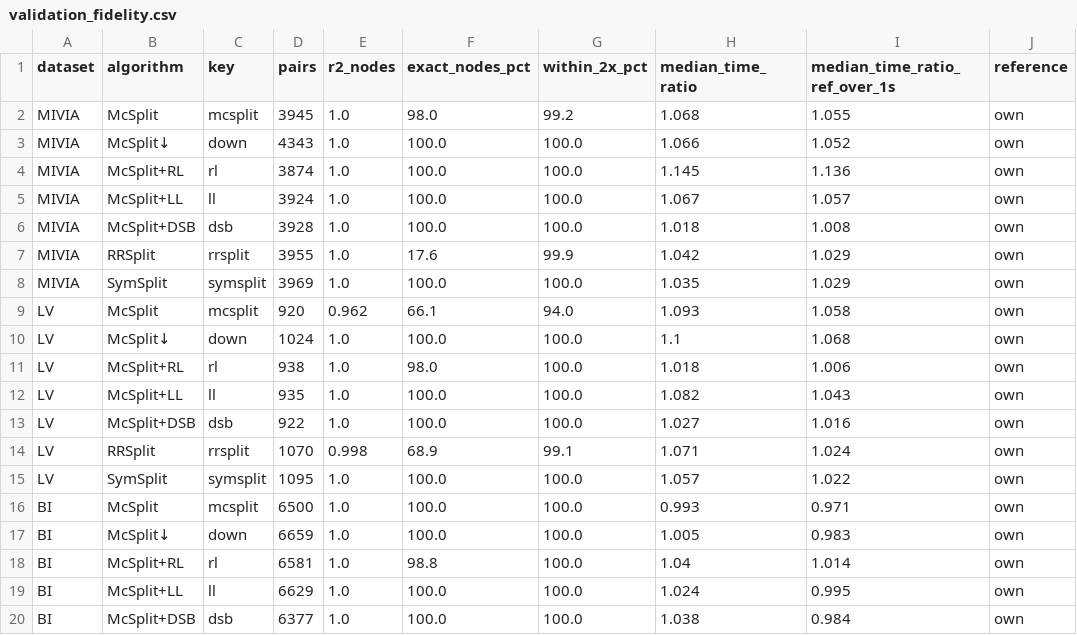
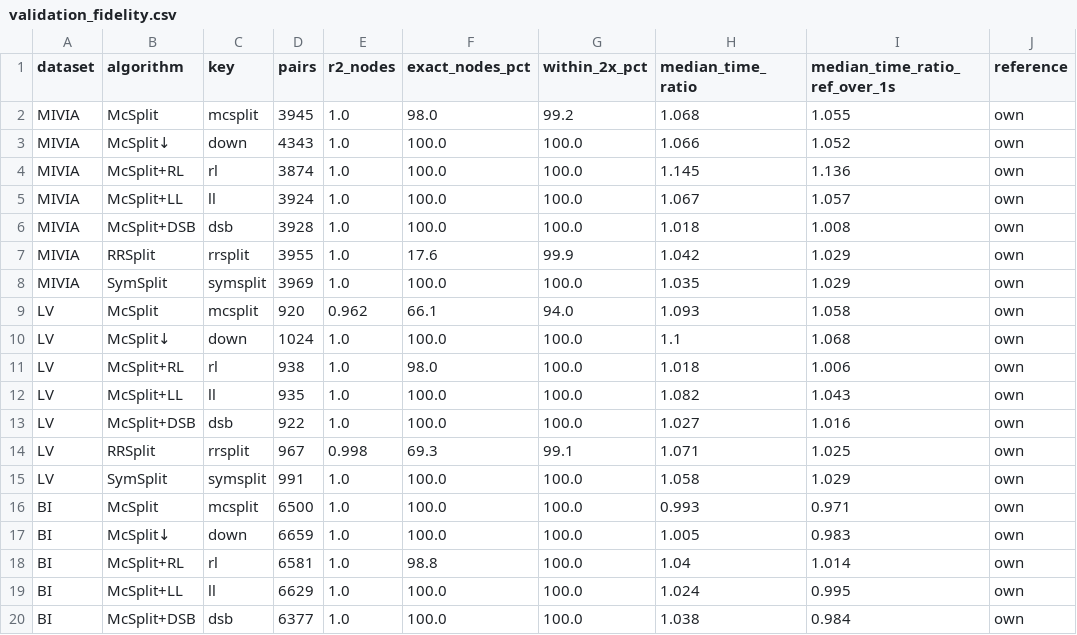
Before and after one commit to tararelan/mcsplit-unified-framework, a CSV file: analysis/outputs/validation/validation_fidelity.csv, drawn as a sheet.

```diff
--- a/analysis/outputs/validation/validation_fidelity.csv
+++ b/analysis/outputs/validation/validation_fidelity.csv
@@ -13,4 +13,4 @@ LV,McSplit+LL,ll,935,1.0,100.0,100.0,1.082,1.043,own
 LV,McSplit+DSB,dsb,922,1.0,100.0,100.0,1.027,1.016,own
-LV,RRSplit,rrsplit,1070,0.998,68.9,99.1,1.071,1.024,own
-LV,SymSplit,symsplit,1095,1.0,100.0,100.0,1.057,1.022,own
+LV,RRSplit,rrsplit,967,0.998,69.3,99.1,1.071,1.025,own
+LV,SymSplit,symsplit,991,1.0,100.0,100.0,1.058,1.029,own
 BI,McSplit,mcsplit,6500,1.0,100.0,100.0,0.993,0.971,own
```
Also changed, not shown: analysis/outputs/ablation/ablation_solved.csv, analysis/outputs/performance/contested.csv, 32 other files.
